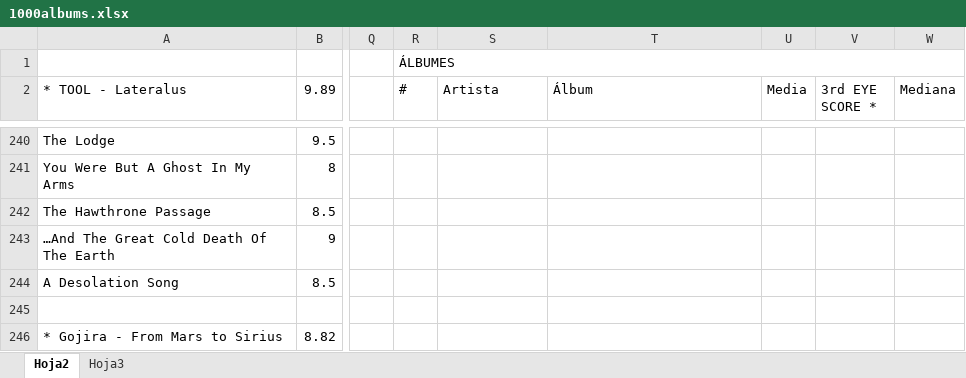
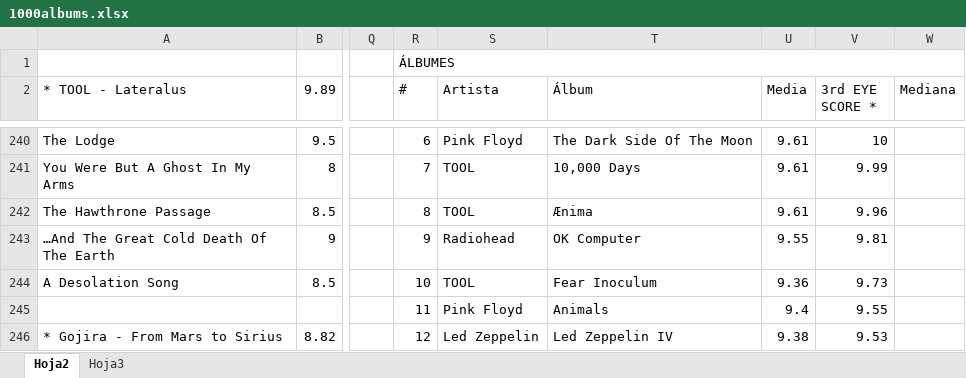
Before and after one commit to miguelrr11/top1000albums, an Excel workbook: 1000albums.xlsx, sheet Hoja2, drawn as a sheet; only a part is shown, gaps mark what is left out; values as stored, in another font and other column widths than the file's, no cell formats; charts and pictures and conditional formats not drawn; the diff covers the shown part only; the diff names each change by its address in the sheet, - before the commit and + after, or states it on an @@ line.

```diff
--- a/1000albums.xlsx (sheet Hoja2)
+++ b/1000albums.xlsx (sheet Hoja2)
-R240 (#): (empty)
+R240 (#): 6
-S240 (Artista): (empty)
+S240 (Artista): Pink Floyd
-T240 (Álbum): (empty)
+T240 (Álbum): The Dark Side Of The Moon
-U240:U242 (Media): (empty)
+U240:U242 (Media): 9.61
-V240 (3rd EYE SCORE *): (empty)
+V240 (3rd EYE SCORE *): 10
-R241 (#): (empty)
+R241 (#): 7
-S241:S242 (Artista): (empty)
+S241:S242 (Artista): TOOL
-T241 (Álbum): (empty)
+T241 (Álbum): 10,000 Days
-V241 (3rd EYE SCORE *): (empty)
+V241 (3rd EYE SCORE *): 9.99
-R242 (#): (empty)
+R242 (#): 8
-T242 (Álbum): (empty)
+T242 (Álbum): Ænima
-V242 (3rd EYE SCORE *): (empty)
+V242 (3rd EYE SCORE *): 9.96
-R243 (#): (empty)
+R243 (#): 9
-S243 (Artista): (empty)
+S243 (Artista): Radiohead
-T243 (Álbum): (empty)
+T243 (Álbum): OK Computer
-U243 (Media): (empty)
+U243 (Media): 9.55
-V243 (3rd EYE SCORE *): (empty)
+V243 (3rd EYE SCORE *): 9.81
-R244 (#): (empty)
+R244 (#): 10
-S244 (Artista): (empty)
+S244 (Artista): TOOL
-T244 (Álbum): (empty)
+T244 (Álbum): Fear Inoculum
-U244 (Media): (empty)
+U244 (Media): 9.36
-V244 (3rd EYE SCORE *): (empty)
+V244 (3rd EYE SCORE *): 9.73
-R245 (#): (empty)
+R245 (#): 11
-S245 (Artista): (empty)
+S245 (Artista): Pink Floyd
-T245 (Álbum): (empty)
+T245 (Álbum): Animals
-U245 (Media): (empty)
+U245 (Media): 9.4
-V245 (3rd EYE SCORE *): (empty)
+V245 (3rd EYE SCORE *): 9.55
-R246 (#): (empty)
+R246 (#): 12
-S246 (Artista): (empty)
+S246 (Artista): Led Zeppelin
-T246 (Álbum): (empty)
+T246 (Álbum): Led Zeppelin IV
-U246 (Media): (empty)
+U246 (Media): 9.38
-V246 (3rd EYE SCORE *): (empty)
+V246 (3rd EYE SCORE *): 9.53
```
Also changed, not shown: 506 edited cells and merged cells elsewhere in this sheet, cell formats, charts or pictures, 1 other file.
